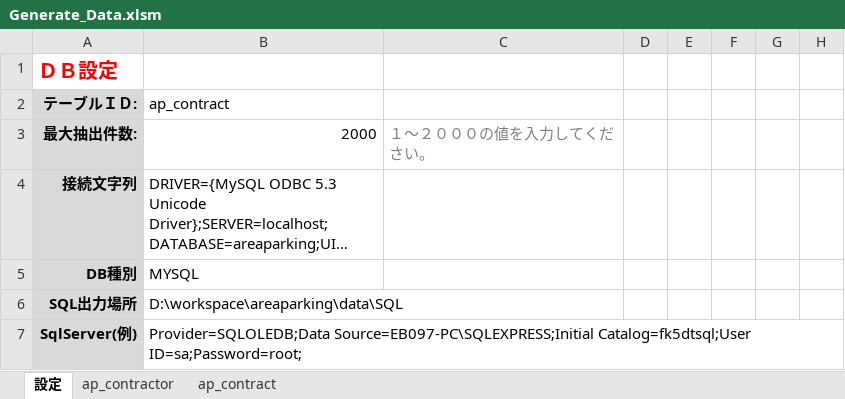
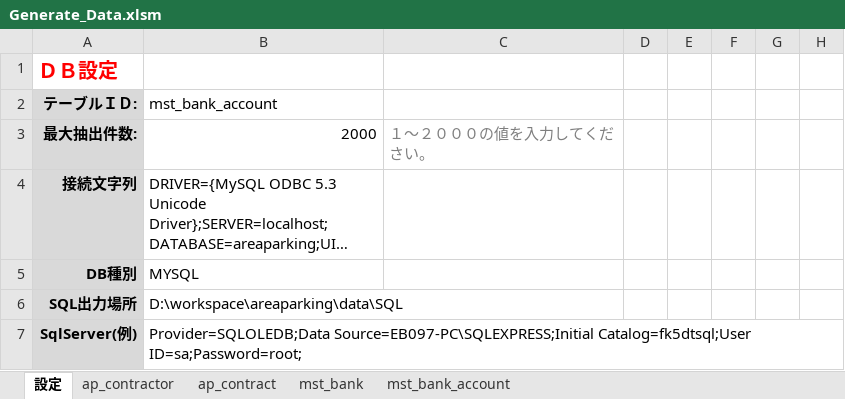
Before and after one commit to YangWanjun/areaparking, an Excel workbook: data/Generate_Data.xlsm, sheet 設定, drawn as a sheet; only a part is shown; long unchanged cells end in …; values as stored, in another font and other column widths than the file's, no borders; the diff names each change by its address in the sheet, - before the commit and + after, or states it on an @@ line.

```diff
--- a/data/Generate_Data.xlsm (sheet 設定)
+++ b/data/Generate_Data.xlsm (sheet 設定)
+sheet tab: mst_bank
+sheet tab: mst_bank_account
-B2: ap_contract
+B2: mst_bank_account
```
Also changed, not shown: 16 other files.
